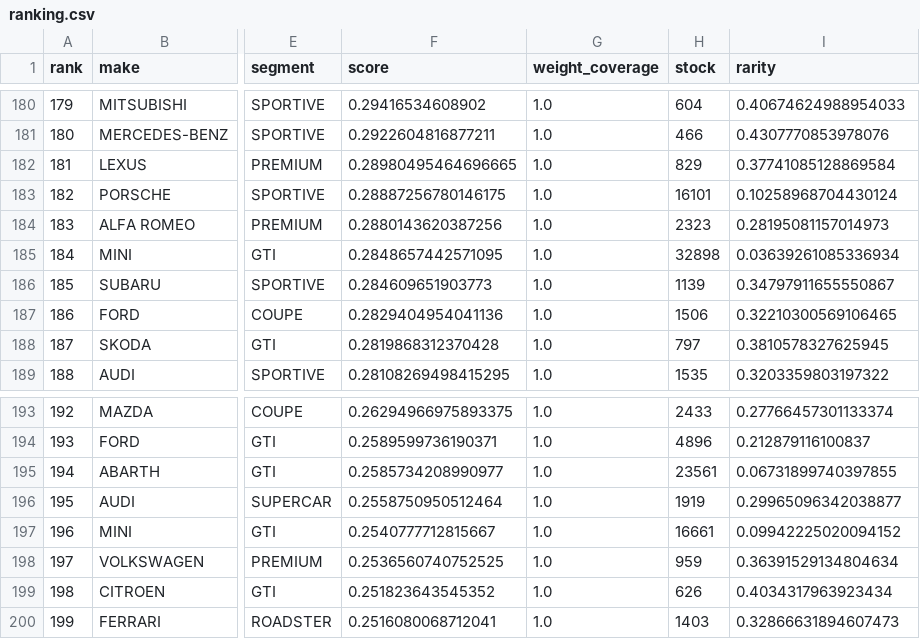
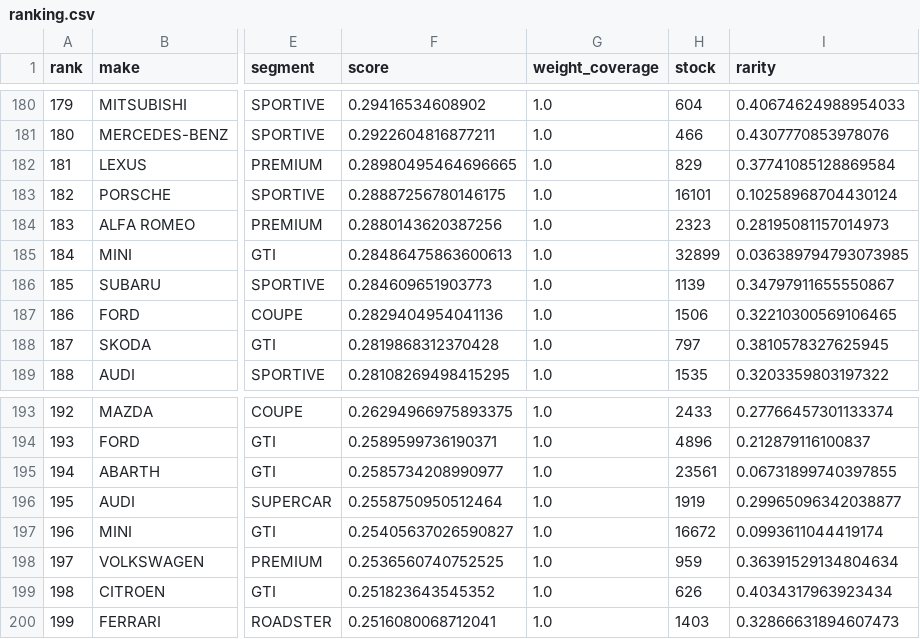
Before and after one commit to fasca/predcar, a CSV file: reports/2026-09-13/gold/ranking.csv, drawn as a sheet; only a part is shown, gaps mark what is left out; the diff names each change by its address in the sheet, - before the commit and + after, or states it on an @@ line.

```diff
--- a/reports/2026-09-13/gold/ranking.csv
+++ b/reports/2026-09-13/gold/ranking.csv
-F185 (score): 0.2848657442571095
+F185 (score): 0.28486475863600613
-H185 (stock): 32898
+H185 (stock): 32899
-I185 (rarity): 0.03639261085336934
+I185 (rarity): 0.036389794793073985
-F197 (score): 0.2540777712815667
+F197 (score): 0.25405637026590827
-H197 (stock): 16661
+H197 (stock): 16672
-I197 (rarity): 0.09942225020094152
+I197 (rarity): 0.0993611044419174
```
Also changed, not shown: mapping/makes.csv, reports/2026-09-13/gold/indicators.csv, 16 other files.
